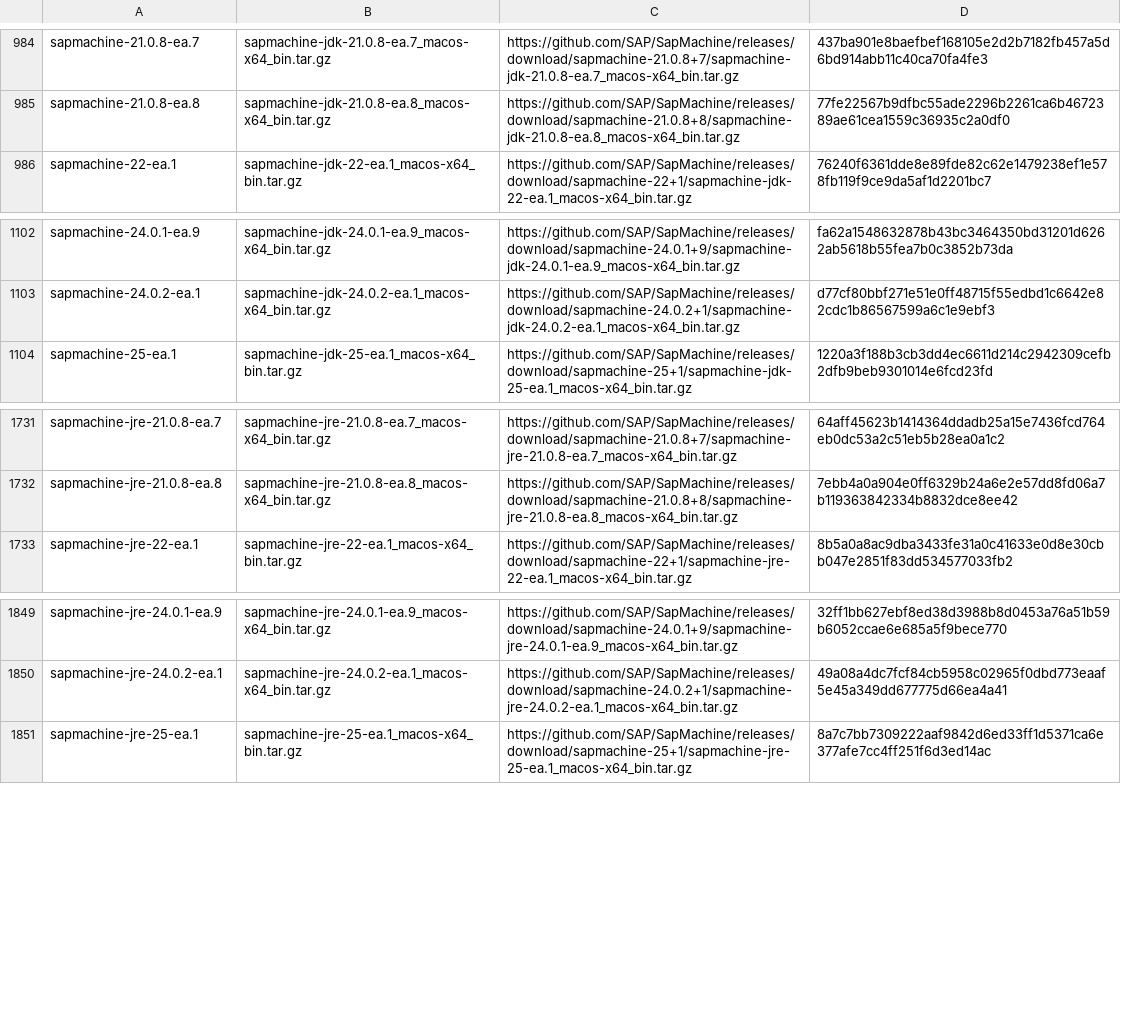
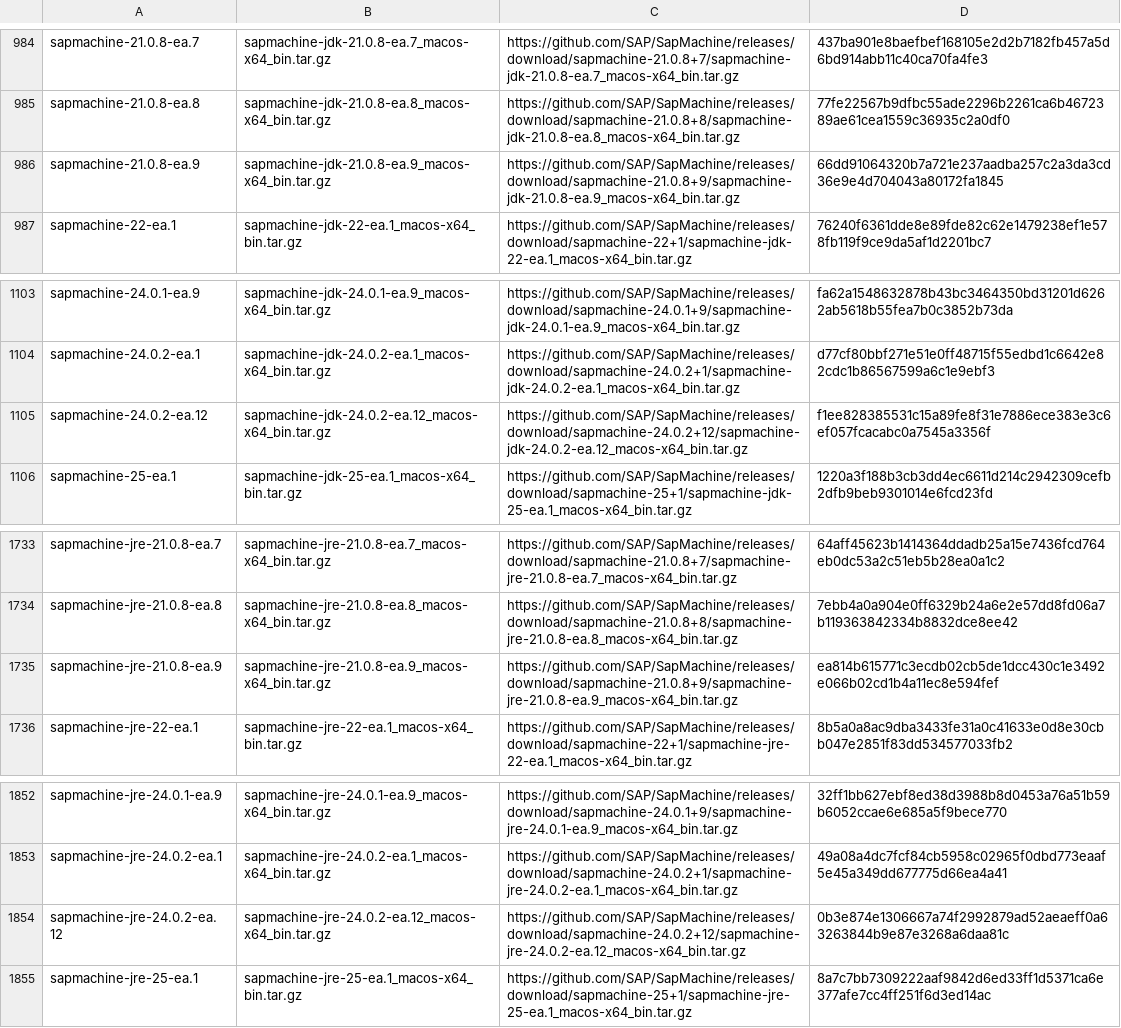
Before and after one commit to halcyon/asdf-java, a TSV file: data/jdk-macosx-x86_64-ea.tsv, drawn as a sheet; only a part is shown, gaps mark what is left out.

```diff
--- a/data/jdk-macosx-x86_64-ea.tsv
+++ b/data/jdk-macosx-x86_64-ea.tsv
@@ -985,2 +985,3 @@ sapmachine-21.0.8-ea.7	sapmachine-jdk-21.0.8-ea.7_macos-x64_bin.tar.gz	https://g
 sapmachine-21.0.8-ea.8	sapmachine-jdk-21.0.8-ea.8_macos-x64_bin.tar.gz	https://github.com/SAP/SapMachine/releases/download/sapmachine-21.0.8+8/sapmachine-jdk-21.0.8-ea.8_macos-x64_bin.tar.gz	77fe22567b9dfbc55ade2296b2261ca6b4672389ae61cea1559c36935c2a0df0
+sapmachine-21.0.8-ea.9	sapmachine-jdk-21.0.8-ea.9_macos-x64_bin.tar.gz	https://github.com/SAP/SapMachine/releases/download/sapmachine-21.0.8+9/sapmachine-jdk-21.0.8-ea.9_macos-x64_bin.tar.gz	66dd91064320b7a721e237aadba257c2a3da3cd36e9e4d704043a80172fa1845
 sapmachine-22-ea.1	sapmachine-jdk-22-ea.1_macos-x64_bin.tar.gz	https://github.com/SAP/SapMachine/releases/download/sapmachine-22+1/sapmachine-jdk-22-ea.1_macos-x64_bin.tar.gz	76240f6361dde8e89fde82c62e1479238ef1e578fb119f9ce9da5af1d2201bc7
@@ -1103,2 +1104,3 @@ sapmachine-24.0.1-ea.9	sapmachine-jdk-24.0.1-ea.9_macos-x64_bin.tar.gz	https://g
 sapmachine-24.0.2-ea.1	sapmachine-jdk-24.0.2-ea.1_macos-x64_bin.tar.gz	https://github.com/SAP/SapMachine/releases/download/sapmachine-24.0.2+1/sapmachine-jdk-24.0.2-ea.1_macos-x64_bin.tar.gz	d77cf80bbf271e51e0ff48715f55edbd1c6642e82cdc1b86567599a6c1e9ebf3
+sapmachine-24.0.2-ea.12	sapmachine-jdk-24.0.2-ea.12_macos-x64_bin.tar.gz	https://github.com/SAP/SapMachine/releases/download/sapmachine-24.0.2+12/sapmachine-jdk-24.0.2-ea.12_macos-x64_bin.tar.gz	f1ee828385531c15a89fe8f31e7886ece383e3c6ef057fcacabc0a7545a3356f
 sapmachine-25-ea.1	sapmachine-jdk-25-ea.1_macos-x64_bin.tar.gz	https://github.com/SAP/SapMachine/releases/download/sapmachine-25+1/sapmachine-jdk-25-ea.1_macos-x64_bin.tar.gz	1220a3f188b3cb3dd4ec6611d214c2942309cefb2dfb9beb9301014e6fcd23fd
@@ -1732,2 +1734,3 @@ sapmachine-jre-21.0.8-ea.7	sapmachine-jre-21.0.8-ea.7_macos-x64_bin.tar.gz	https
 sapmachine-jre-21.0.8-ea.8	sapmachine-jre-21.0.8-ea.8_macos-x64_bin.tar.gz	https://github.com/SAP/SapMachine/releases/download/sapmachine-21.0.8+8/sapmachine-jre-21.0.8-ea.8_macos-x64_bin.tar.gz	7ebb4a0a904e0ff6329b24a6e2e57dd8fd06a7b119363842334b8832dce8ee42
+sapmachine-jre-21.0.8-ea.9	sapmachine-jre-21.0.8-ea.9_macos-x64_bin.tar.gz	https://github.com/SAP/SapMachine/releases/download/sapmachine-21.0.8+9/sapmachine-jre-21.0.8-ea.9_macos-x64_bin.tar.gz	ea814b615771c3ecdb02cb5de1dcc430c1e3492e066b02cd1b4a11ec8e594fef
 sapmachine-jre-22-ea.1	sapmachine-jre-22-ea.1_macos-x64_bin.tar.gz	https://github.com/SAP/SapMachine/releases/download/sapmachine-22+1/sapmachine-jre-22-ea.1_macos-x64_bin.tar.gz	8b5a0a8ac9dba3433fe31a0c41633e0d8e30cbb047e2851f83dd534577033fb2
@@ -1850,2 +1853,3 @@ sapmachine-jre-24.0.1-ea.9	sapmachine-jre-24.0.1-ea.9_macos-x64_bin.tar.gz	https
 sapmachine-jre-24.0.2-ea.1	sapmachine-jre-24.0.2-ea.1_macos-x64_bin.tar.gz	https://github.com/SAP/SapMachine/releases/download/sapmachine-24.0.2+1/sapmachine-jre-24.0.2-ea.1_macos-x64_bin.tar.gz	49a08a4dc7fcf84cb5958c02965f0dbd773eaaf5e45a349dd677775d66ea4a41
+sapmachine-jre-24.0.2-ea.12	sapmachine-jre-24.0.2-ea.12_macos-x64_bin.tar.gz	https://github.com/SAP/SapMachine/releases/download/sapmachine-24.0.2+12/sapmachine-jre-24.0.2-ea.12_macos-x64_bin.tar.gz	0b3e874e1306667a74f2992879ad52aeaeff0a63263844b9e87e3268a6daa81c
 sapmachine-jre-25-ea.1	sapmachine-jre-25-ea.1_macos-x64_bin.tar.gz	https://github.com/SAP/SapMachine/releases/download/sapmachine-25+1/sapmachine-jre-25-ea.1_macos-x64_bin.tar.gz	8a7c7bb7309222aaf9842d6ed33ff1d5371ca6e377afe7cc4ff251f6d3ed14ac
```
Also changed, not shown: 1 other file.
